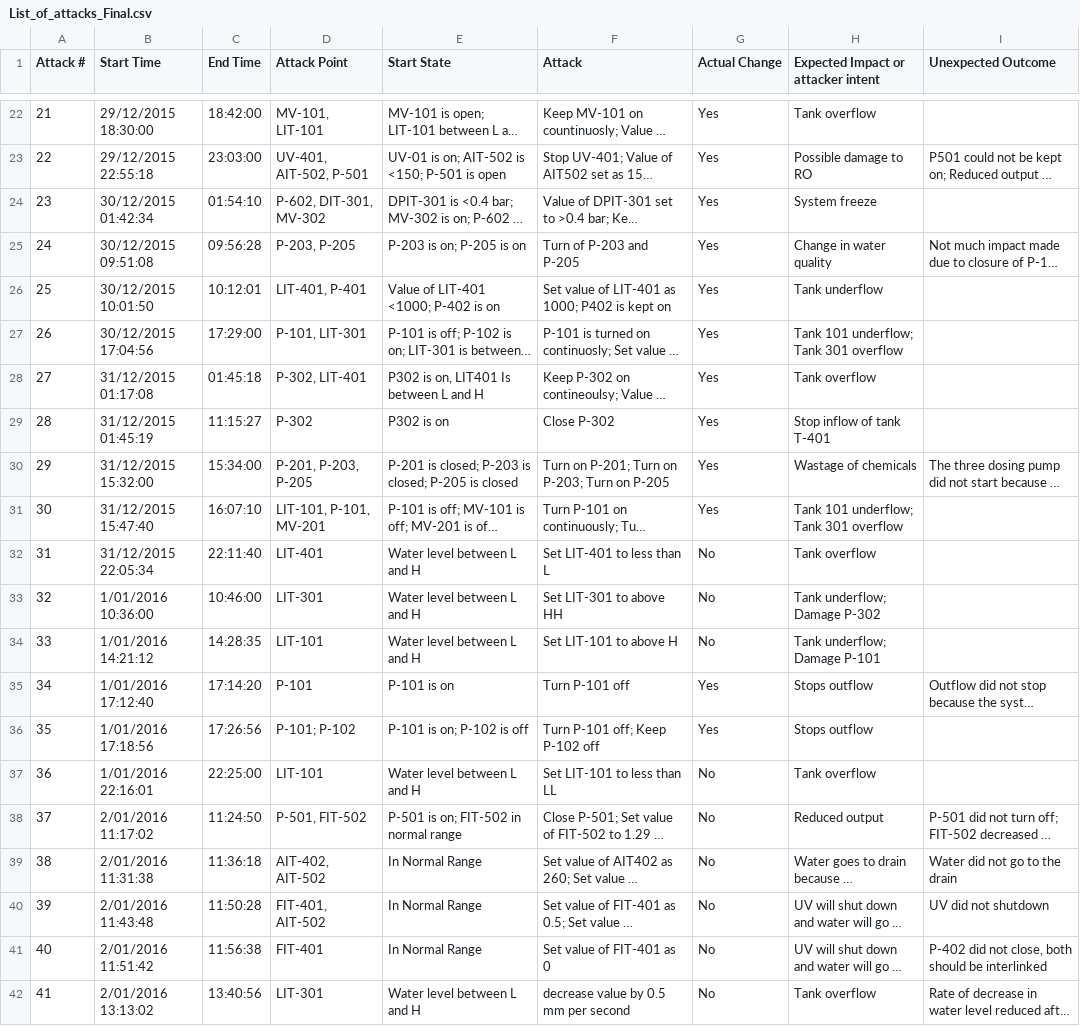
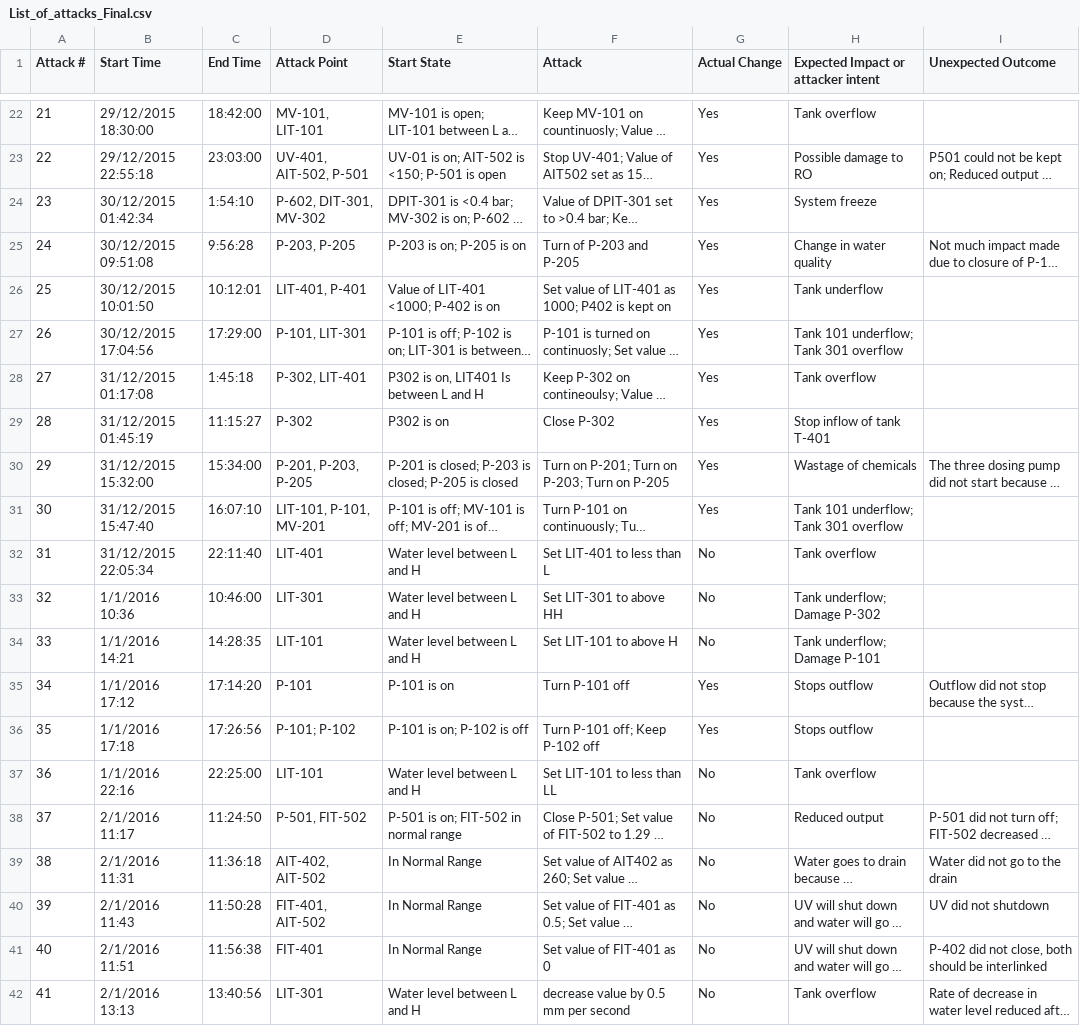
Before and after one commit to SekulicI92/ApisArsi, a CSV file: List_of_attacks_Final.csv, drawn as a sheet; only a part is shown, gaps mark what is left out; long unchanged cells end in …; the diff names each change by its address in the sheet, - before the commit and + after, or states it on an @@ line.

Commit message:
Load network data and load anomalies done

```diff
--- a/List_of_attacks_Final.csv
+++ b/List_of_attacks_Final.csv
-C24 (End Time): 01:54:10
+C24 (End Time): 1:54:10
-C25 (End Time): 09:56:28
+C25 (End Time): 9:56:28
-C28 (End Time): 01:45:18
+C28 (End Time): 1:45:18
-B33 (Start Time): 1/01/2016 10:36:00
+B33 (Start Time): 1/1/2016 10:36
-B34 (Start Time): 1/01/2016 14:21:12
+B34 (Start Time): 1/1/2016 14:21
-B35 (Start Time): 1/01/2016 17:12:40
+B35 (Start Time): 1/1/2016 17:12
-B36 (Start Time): 1/01/2016 17:18:56
+B36 (Start Time): 1/1/2016 17:18
-B37 (Start Time): 1/01/2016 22:16:01
+B37 (Start Time): 1/1/2016 22:16
-B38 (Start Time): 2/01/2016 11:17:02
+B38 (Start Time): 2/1/2016 11:17
-B39 (Start Time): 2/01/2016 11:31:38
+B39 (Start Time): 2/1/2016 11:31
-B40 (Start Time): 2/01/2016 11:43:48
+B40 (Start Time): 2/1/2016 11:43
-B41 (Start Time): 2/01/2016 11:51:42
+B41 (Start Time): 2/1/2016 11:51
-B42 (Start Time): 2/01/2016 13:13:02
+B42 (Start Time): 2/1/2016 13:13
```
Also changed, not shown: 4 other files.
